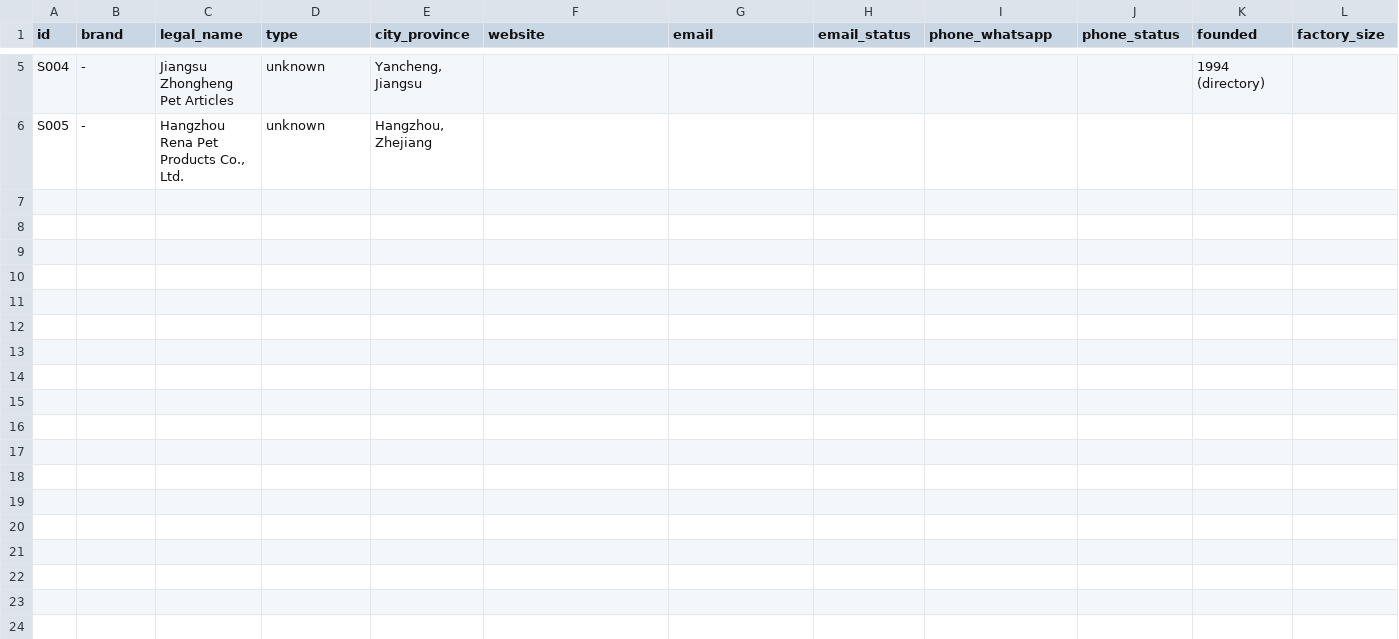
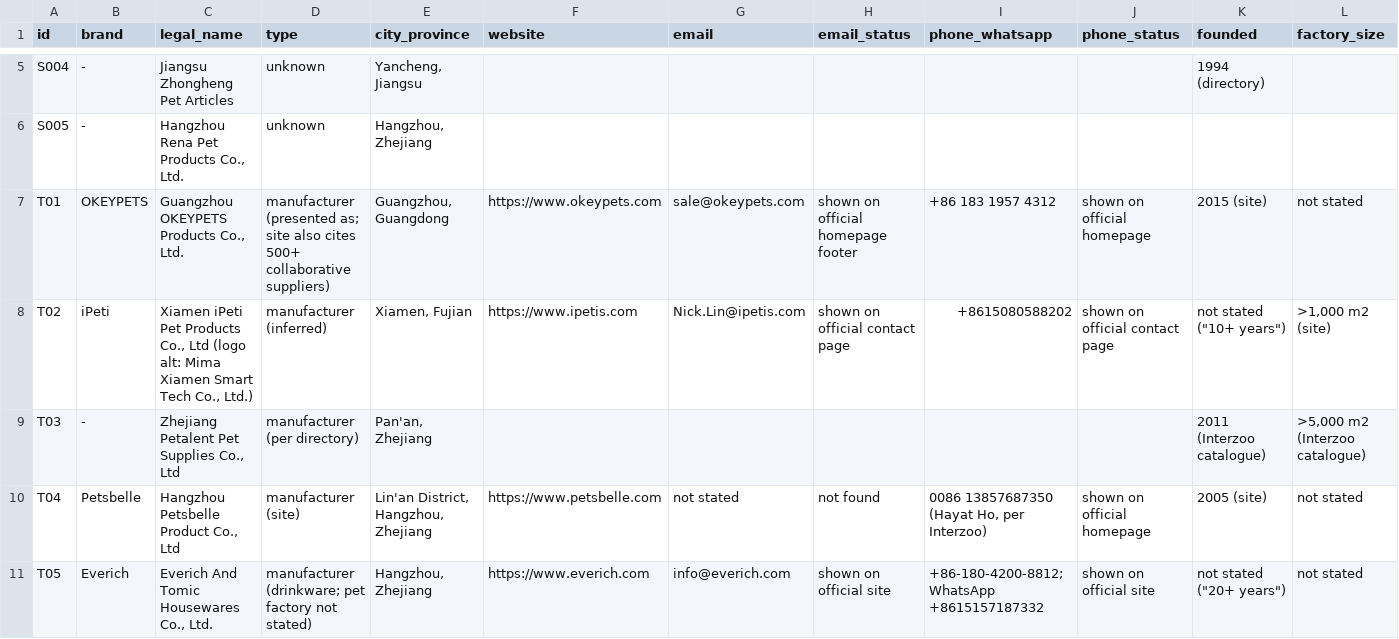
Before and after one commit to tal792/-, a CSV file: procurement/data/suppliers.csv, drawn as a sheet; only a part is shown, gaps mark what is left out; rows hold the shown columns only; the diff names each change by its address in the sheet, - before the commit and + after, or states it on an @@ line.

```diff
--- a/procurement/data/suppliers.csv
+++ b/procurement/data/suppliers.csv
+row 7: T01 | OKEYPETS | Guangzhou OKEYPETS Products Co., Ltd. | manufacturer (presented as; site also cites 500+ collaborative suppliers) | Guangzhou, Guangdong | https://www.okeypets.com | sale@okeypets.com | shown on official homepage footer | +86 183 1957 4312 | shown on official homepage | 2015 (site) | not stated
+row 8: T02 | iPeti | Xiamen iPeti Pet Products Co., Ltd (logo alt: Mima Xiamen Smart Tech Co., Ltd.) | manufacturer (inferred) | Xiamen, Fujian | https://www.ipetis.com | Nick.Lin@ipetis.com | shown on official contact page | +8615080588202 | shown on official contact page | not stated ("10+ years") | >1,000 m2 (site)
+row 9: T03 | - | Zhejiang Petalent Pet Supplies Co., Ltd | manufacturer (per directory) | Pan'an, Zhejiang |  |  |  |  |  | 2011 (Interzoo catalogue) | >5,000 m2 (Interzoo catalogue)
+row 10: T04 | Petsbelle | Hangzhou Petsbelle Product Co., Ltd | manufacturer (site) | Lin'an District, Hangzhou, Zhejiang | https://www.petsbelle.com | not stated | not found | 0086 13857687350 (Hayat Ho, per Interzoo) | shown on official homepage | 2005 (site) | not stated
+row 11: T05 | Everich | Everich And Tomic Housewares Co., Ltd. | manufacturer (drinkware; pet factory not stated) | Hangzhou, Zhejiang | https://www.everich.com | info@everich.com | shown on official site | +86-180-4200-8812; WhatsApp +8615157187332 | shown on official site | not stated ("20+ years") | not stated
```
